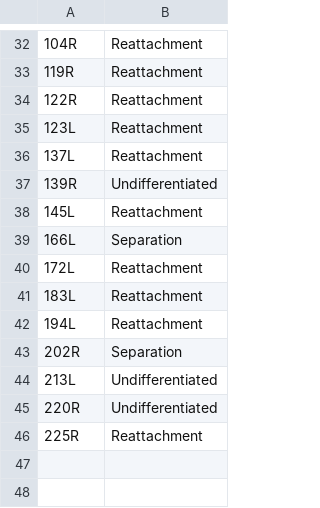
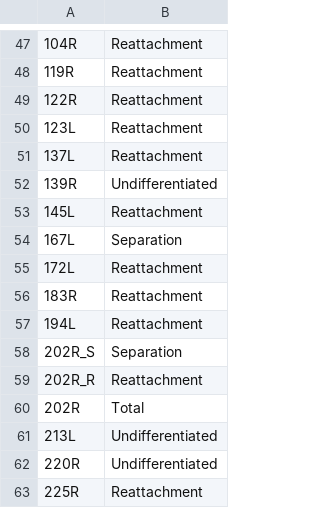
Before and after one commit to danhamill/sandbar_process, a CSV file: LU_Bar_type.csv, drawn as a sheet; only a part is shown, gaps mark what is left out; addresses are those after the commit; the diff covers the shown part only; the diff names each change by its address in the sheet, - before the commit and + after, or states it on an @@ line.

```diff
--- a/LU_Bar_type.csv
+++ b/LU_Bar_type.csv
-A54: 166L
+A54: 167L
-A56: 183L
+A56: 183R
+row 58: 202R_S | Separation
+row 59: 202R_R | Reattachment
-B60: Separation
+B60: Total
```
Also changed, not shown: 15 added rows elsewhere in this file.
